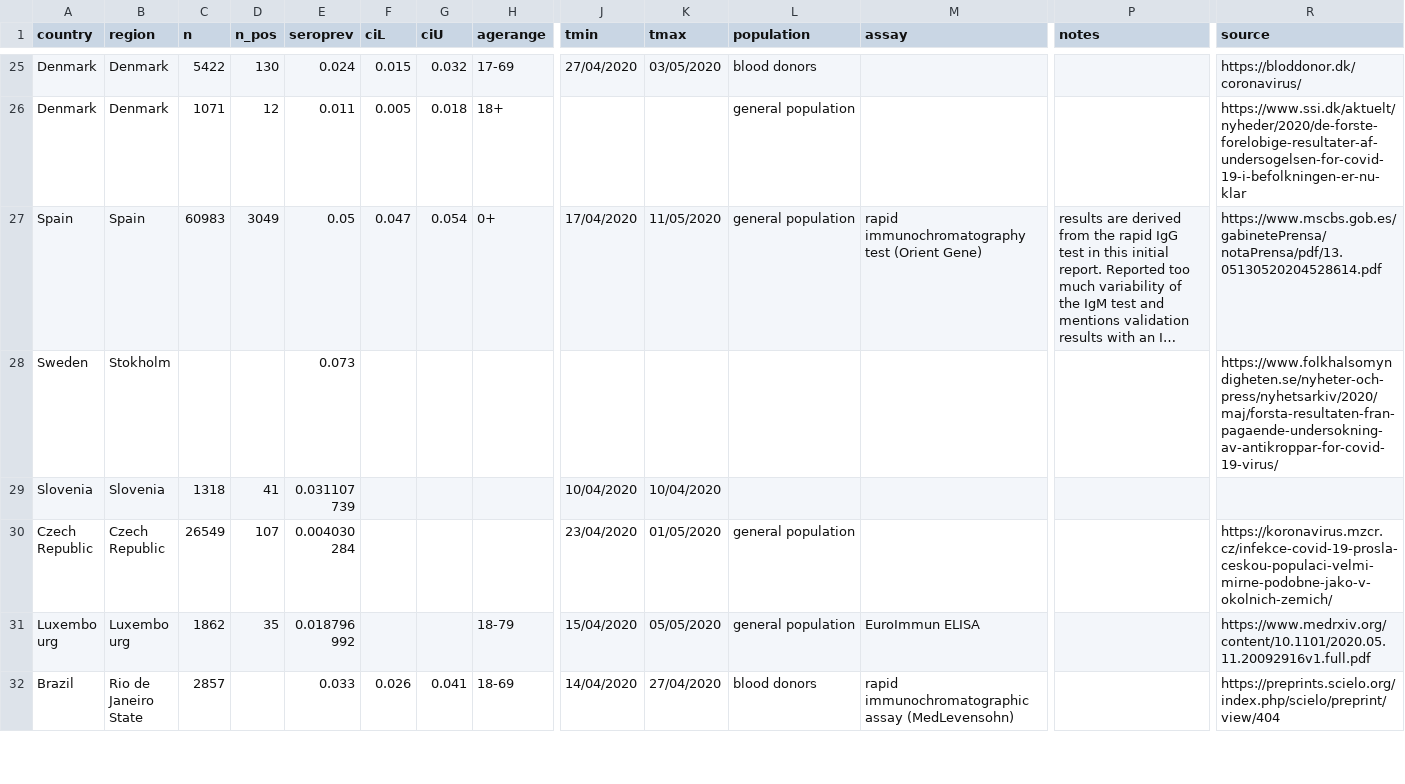
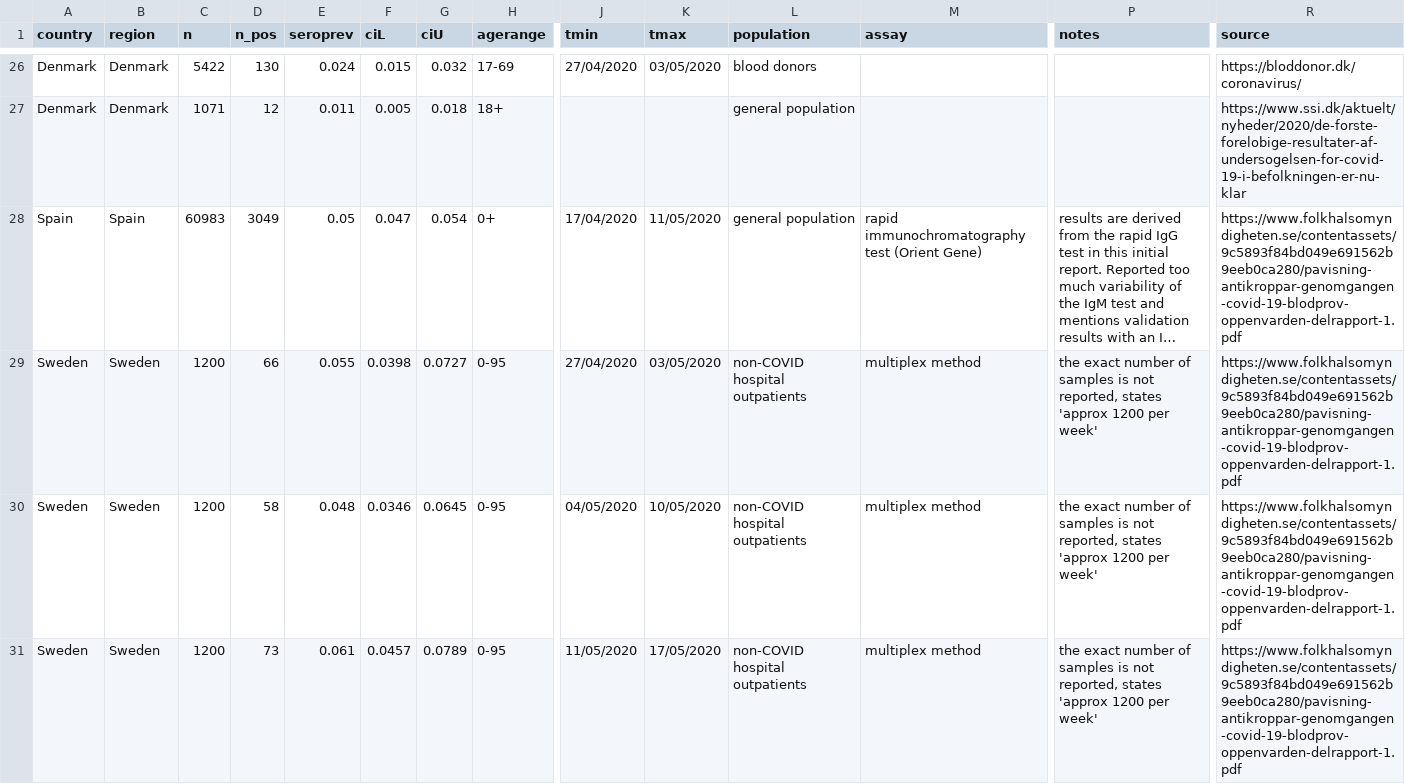
Before and after one commit to meganodris/International-COVID-IFR, a CSV file: data/seroprev_estimates.csv, drawn as a sheet; only a part is shown, gaps mark what is left out; the shorter side is filled out with more unchanged rows; long unchanged cells end in …; removed rows and columns are numbered as before the commit, all else as after; rows hold the shown columns only; the diff covers the shown part only; the diff names each change by its address in the sheet, - before the commit and + after, or states it on an @@ line.

```diff
--- a/data/seroprev_estimates.csv
+++ b/data/seroprev_estimates.csv
-R28 (source): https://www.mscbs.gob.es/gabinetePrensa/notaPrensa/pdf/13.05130520204528614.pdf
+R28 (source): https://www.folkhalsomyndigheten.se/contentassets/9c5893f84bd049e691562b9eeb0ca280/pavisning-antikroppar-genomgangen-covid-19-blodprov-oppenvarden-delrapport-1.pdf
-row 28: Sweden | Stokholm |  |  | 0.073 |  |  |  |  |  |  |  |  | https://www.folkhalsomyndigheten.se/nyheter-och-press/nyhetsarkiv/2020/maj/forsta-resultaten-fran-pagaende-undersokning-av-antikroppar-for-covid-19-virus/
+row 29: Sweden | Sweden | 1200 | 66 | 0.055 | 0.0398 | 0.0727 | 0-95 | 27/04/2020 | 03/05/2020 | non-COVID hospital outpatients | multiplex method | the exact number of samples is not reported, states 'approx 1200 per week' | https://www.folkhalsomyndigheten.se/contentassets/9c5893f84bd049e691562b9eeb0ca280/pavisning-antikroppar-genomgangen-covid-19-blodprov-oppenvarden-delrapport-1.pdf
+row 30: Sweden | Sweden | 1200 | 58 | 0.048 | 0.0346 | 0.0645 | 0-95 | 04/05/2020 | 10/05/2020 | non-COVID hospital outpatients | multiplex method | the exact number of samples is not reported, states 'approx 1200 per week' | https://www.folkhalsomyndigheten.se/contentassets/9c5893f84bd049e691562b9eeb0ca280/pavisning-antikroppar-genomgangen-covid-19-blodprov-oppenvarden-delrapport-1.pdf
+row 31: Sweden | Sweden | 1200 | 73 | 0.061 | 0.0457 | 0.0789 | 0-95 | 11/05/2020 | 17/05/2020 | non-COVID hospital outpatients | multiplex method | the exact number of samples is not reported, states 'approx 1200 per week' | https://www.folkhalsomyndigheten.se/contentassets/9c5893f84bd049e691562b9eeb0ca280/pavisning-antikroppar-genomgangen-covid-19-blodprov-oppenvarden-delrapport-1.pdf
```
Also changed, not shown: 6 added rows and 7 edited cells elsewhere in this file, data/deaths_age.csv.
